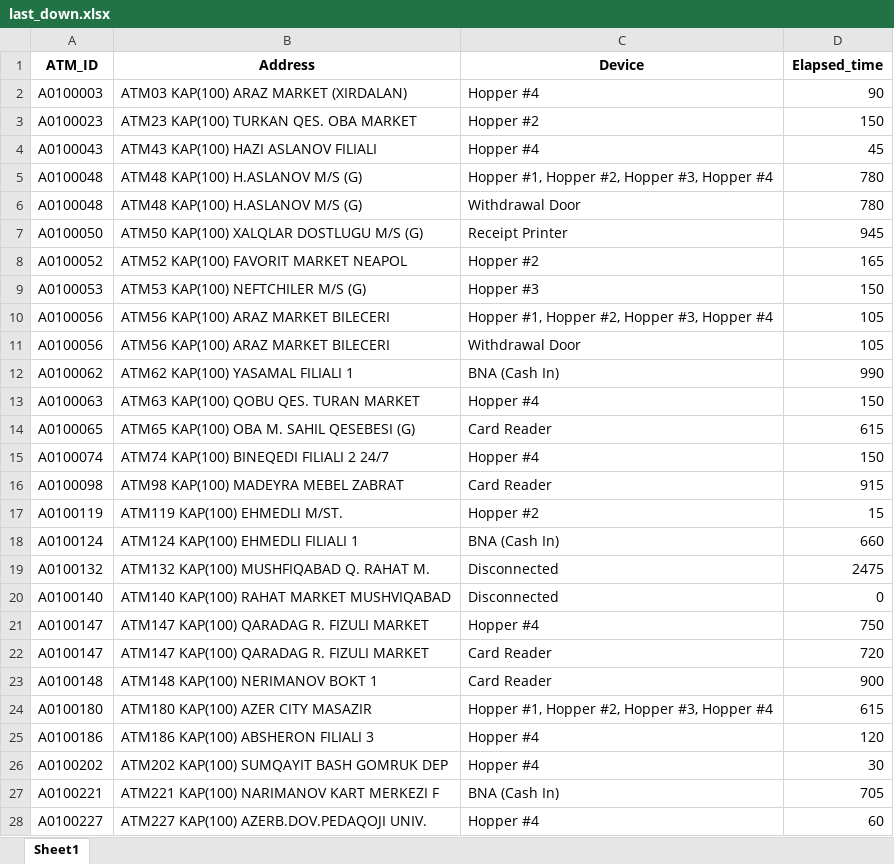
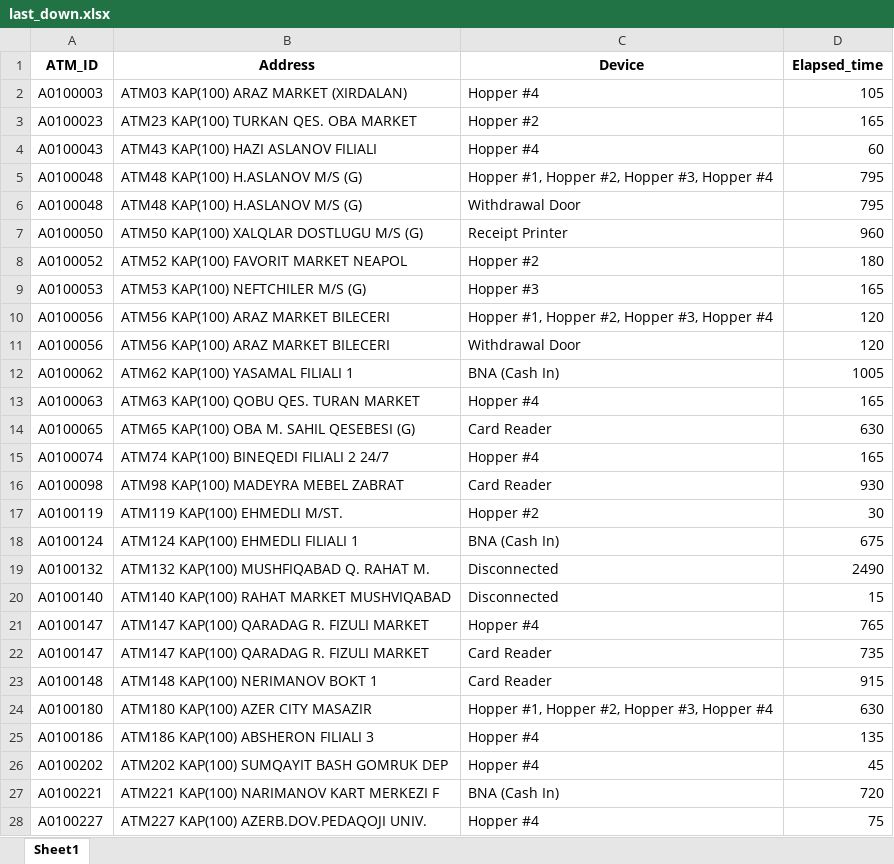
Before and after one commit to kbturgut090/fimi, an Excel workbook: last_down.xlsx, sheet Sheet1, drawn as a sheet; only a part is shown; values as stored, in another font and other column widths than the file's, no borders; the diff covers the shown part only; the diff names each change by its address in the sheet, - before the commit and + after, or states it on an @@ line.

Commit message:
all

```diff
--- a/last_down.xlsx (sheet Sheet1)
+++ b/last_down.xlsx (sheet Sheet1)
-D2 (Elapsed_time): 90
+D2 (Elapsed_time): 105
-D3 (Elapsed_time): 150
+D3 (Elapsed_time): 165
-D4 (Elapsed_time): 45
+D4 (Elapsed_time): 60
-D5:D6 (Elapsed_time): 780
+D5:D6 (Elapsed_time): 795
-D7 (Elapsed_time): 945
+D7 (Elapsed_time): 960
-D8 (Elapsed_time): 165
+D8 (Elapsed_time): 180
-D9 (Elapsed_time): 150
+D9 (Elapsed_time): 165
-D10:D11 (Elapsed_time): 105
+D10:D11 (Elapsed_time): 120
-D12 (Elapsed_time): 990
+D12 (Elapsed_time): 1005
-D13 (Elapsed_time): 150
+D13 (Elapsed_time): 165
-D14 (Elapsed_time): 615
+D14 (Elapsed_time): 630
-D15 (Elapsed_time): 150
+D15 (Elapsed_time): 165
-D16 (Elapsed_time): 915
+D16 (Elapsed_time): 930
-D17 (Elapsed_time): 15
+D17 (Elapsed_time): 30
-D18 (Elapsed_time): 660
+D18 (Elapsed_time): 675
-D19 (Elapsed_time): 2475
+D19 (Elapsed_time): 2490
-D20 (Elapsed_time): 0
+D20 (Elapsed_time): 15
-D21 (Elapsed_time): 750
+D21 (Elapsed_time): 765
-D22 (Elapsed_time): 720
+D22 (Elapsed_time): 735
-D23 (Elapsed_time): 900
+D23 (Elapsed_time): 915
-D24 (Elapsed_time): 615
+D24 (Elapsed_time): 630
-D25 (Elapsed_time): 120
+D25 (Elapsed_time): 135
-D26 (Elapsed_time): 30
+D26 (Elapsed_time): 45
-D27 (Elapsed_time): 705
+D27 (Elapsed_time): 720
-D28 (Elapsed_time): 60
+D28 (Elapsed_time): 75
```
Also changed, not shown: 5 added rows, 6 removed rows and 41 edited cells elsewhere in this sheet.
